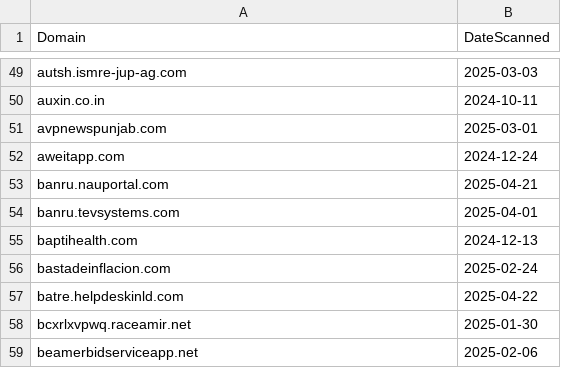
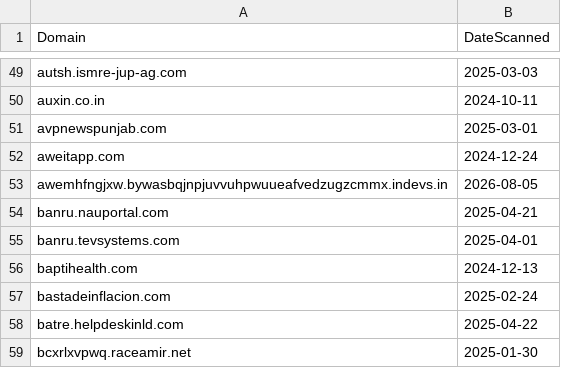
Before and after one commit to dbertho/ioc, a CSV file: sneaky2fa.csv, drawn as a sheet; only a part is shown, gaps mark what is left out; the shorter side is filled out with more unchanged rows; the diff names each change by its address in the sheet, - before the commit and + after, or states it on an @@ line.

Commit message:
Update Sneaky2FA IOC list

```diff
--- a/sneaky2fa.csv
+++ b/sneaky2fa.csv
+row 53: awemhfngjxw.bywasbqjnpjuvvuhpwuueafvedzugzcmmx.indevs.in | 2026-08-05
```
